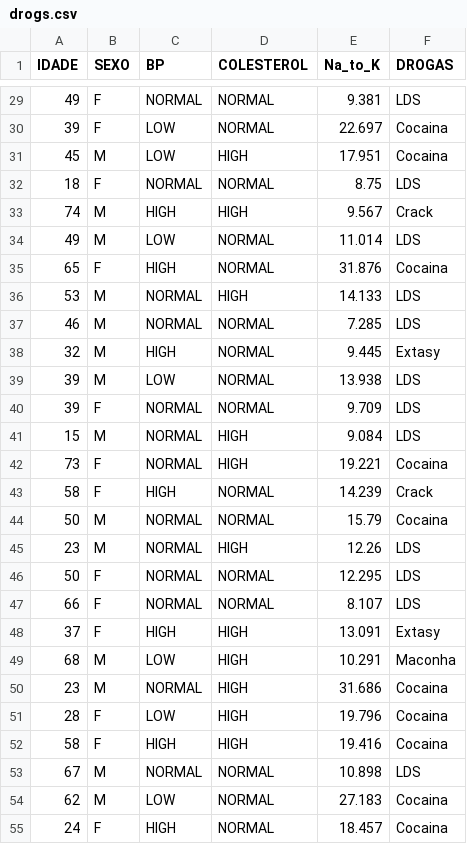
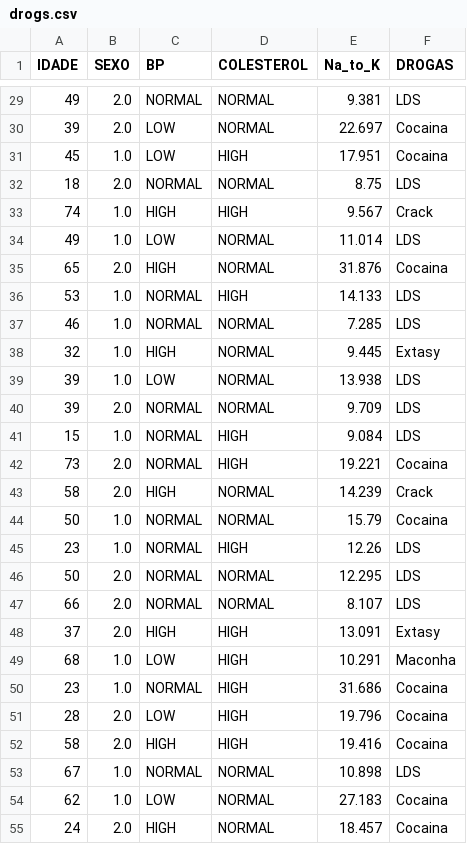
Before and after one commit to TijonSilva/aulas-de-pythonBD, a CSV file: drogs.csv, drawn as a sheet; only a part is shown, gaps mark what is left out; the diff covers the shown part only.

```diff
--- a/drogs.csv
+++ b/drogs.csv
@@ -29,27 +29,27 @@
-"49","F","NORMAL","NORMAL","9.381","LDS"
-"39","F","LOW","NORMAL","22.697","Cocaina"
-"45","M","LOW","HIGH","17.951","Cocaina"
-"18","F","NORMAL","NORMAL","8.75","LDS"
-"74","M","HIGH","HIGH","9.567","Crack"
-"49","M","LOW","NORMAL","11.014","LDS"
-"65","F","HIGH","NORMAL","31.876","Cocaina"
-"53","M","NORMAL","HIGH","14.133","LDS"
-"46","M","NORMAL","NORMAL","7.285","LDS"
-"32","M","HIGH","NORMAL","9.445","Extasy"
-"39","M","LOW","NORMAL","13.938","LDS"
-"39","F","NORMAL","NORMAL","9.709","LDS"
-"15","M","NORMAL","HIGH","9.084","LDS"
-"73","F","NORMAL","HIGH","19.221","Cocaina"
-"58","F","HIGH","NORMAL","14.239","Crack"
-"50","M","NORMAL","NORMAL","15.79","Cocaina"
-"23","M","NORMAL","HIGH","12.26","LDS"
-"50","F","NORMAL","NORMAL","12.295","LDS"
-"66","F","NORMAL","NORMAL","8.107","LDS"
-"37","F","HIGH","HIGH","13.091","Extasy"
-"68","M","LOW","HIGH","10.291","Maconha"
-"23","M","NORMAL","HIGH","31.686","Cocaina"
-"28","F","LOW","HIGH","19.796","Cocaina"
-"58","F","HIGH","HIGH","19.416","Cocaina"
-"67","M","NORMAL","NORMAL","10.898","LDS"
-"62","M","LOW","NORMAL","27.183","Cocaina"
-"24","F","HIGH","NORMAL","18.457","Cocaina"
+"49","2.0","NORMAL","NORMAL","9.381","LDS"
+"39","2.0","LOW","NORMAL","22.697","Cocaina"
+"45","1.0","LOW","HIGH","17.951","Cocaina"
+"18","2.0","NORMAL","NORMAL","8.75","LDS"
+"74","1.0","HIGH","HIGH","9.567","Crack"
+"49","1.0","LOW","NORMAL","11.014","LDS"
+"65","2.0","HIGH","NORMAL","31.876","Cocaina"
+"53","1.0","NORMAL","HIGH","14.133","LDS"
+"46","1.0","NORMAL","NORMAL","7.285","LDS"
+"32","1.0","HIGH","NORMAL","9.445","Extasy"
+"39","1.0","LOW","NORMAL","13.938","LDS"
+"39","2.0","NORMAL","NORMAL","9.709","LDS"
+"15","1.0","NORMAL","HIGH","9.084","LDS"
+"73","2.0","NORMAL","HIGH","19.221","Cocaina"
+"58","2.0","HIGH","NORMAL","14.239","Crack"
+"50","1.0","NORMAL","NORMAL","15.79","Cocaina"
+"23","1.0","NORMAL","HIGH","12.26","LDS"
+"50","2.0","NORMAL","NORMAL","12.295","LDS"
+"66","2.0","NORMAL","NORMAL","8.107","LDS"
+"37","2.0","HIGH","HIGH","13.091","Extasy"
+"68","1.0","LOW","HIGH","10.291","Maconha"
+"23","1.0","NORMAL","HIGH","31.686","Cocaina"
+"28","2.0","LOW","HIGH","19.796","Cocaina"
+"58","2.0","HIGH","HIGH","19.416","Cocaina"
+"67","1.0","NORMAL","NORMAL","10.898","LDS"
+"62","1.0","LOW","NORMAL","27.183","Cocaina"
+"24","2.0","HIGH","NORMAL","18.457","Cocaina"
```
Also changed, not shown: 173 edited cells elsewhere in this file, 1 other file.
